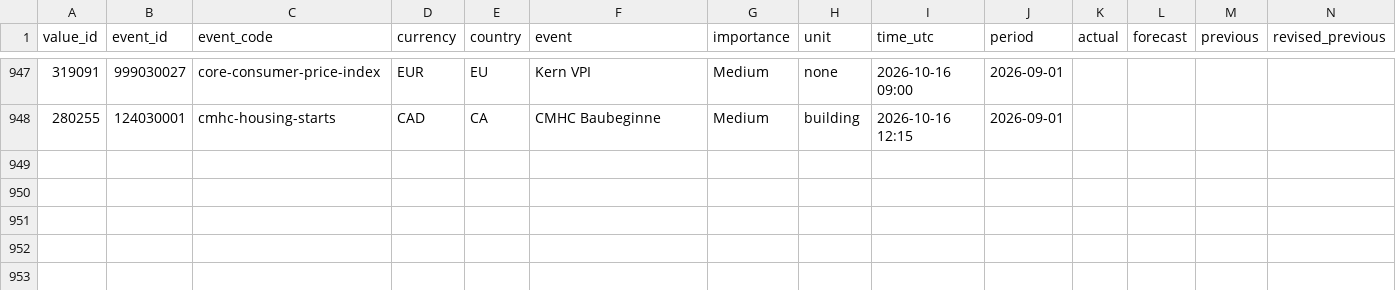
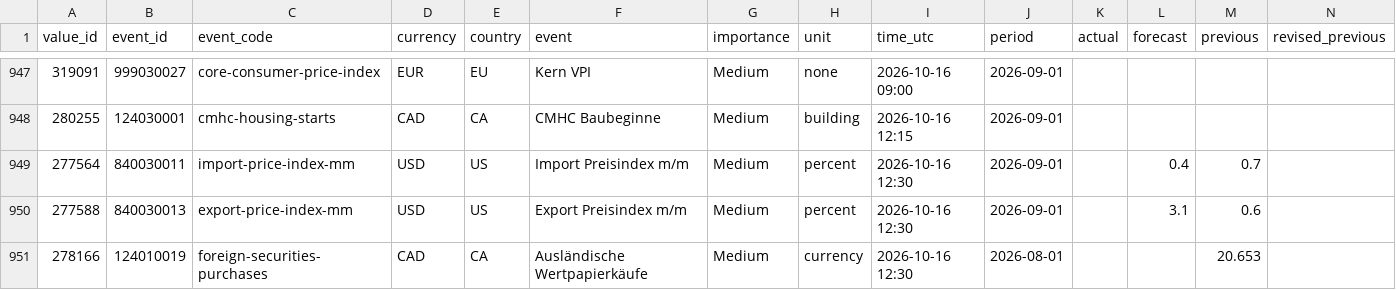
Before and after one commit to MazohFX/taco-strategy-lab, a CSV file: data/macro_calendar/mt5_recent.csv, drawn as a sheet; only a part is shown, gaps mark what is left out; rows hold the shown columns only; the diff names each change by its address in the sheet, - before the commit and + after, or states it on an @@ line.

```diff
--- a/data/macro_calendar/mt5_recent.csv
+++ b/data/macro_calendar/mt5_recent.csv
+row 949: 277564 | 840030011 | import-price-index-mm | USD | US | Import Preisindex m/m | Medium | percent | 2026-10-16 12:30 | 2026-09-01 |  | 0.4 | 0.7
+row 950: 277588 | 840030013 | export-price-index-mm | USD | US | Export Preisindex m/m | Medium | percent | 2026-10-16 12:30 | 2026-09-01 |  | 3.1 | 0.6
+row 951: 278166 | 124010019 | foreign-securities-purchases | CAD | CA | Ausländische Wertpapierkäufe | Medium | currency | 2026-10-16 12:30 | 2026-08-01 |  |  | 20.653
```
Also changed, not shown: 1 other file.
